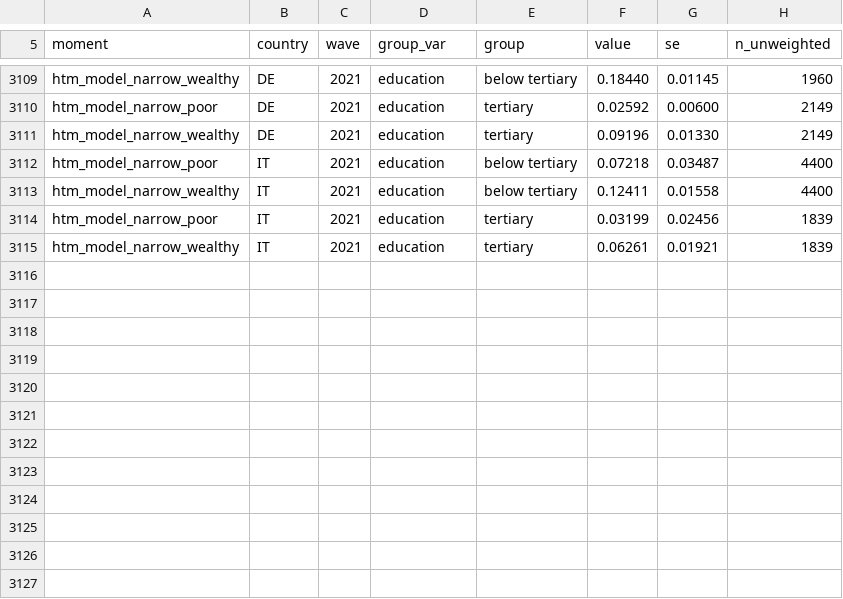
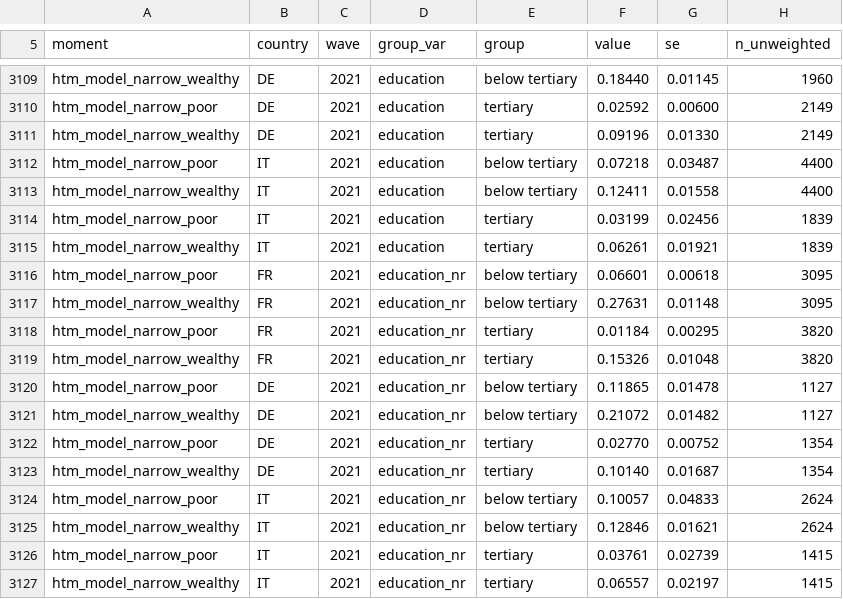
Before and after one commit to conway1521/sage_macro, a CSV file: data/hfcs_targets.csv, drawn as a sheet; only a part is shown, gaps mark what is left out; the diff names each change by its address in the sheet, - before the commit and + after, or states it on an @@ line.

Commit message:
poor gap by education among the not retired; wealthy gap survives the population fix

```diff
--- a/data/hfcs_targets.csv
+++ b/data/hfcs_targets.csv
+row 3116: htm_model_narrow_poor | FR | 2021 | education_nr | below tertiary | 0.06601 | 0.00618 | 3095
+row 3117: htm_model_narrow_wealthy | FR | 2021 | education_nr | below tertiary | 0.27631 | 0.01148 | 3095
+row 3118: htm_model_narrow_poor | FR | 2021 | education_nr | tertiary | 0.01184 | 0.00295 | 3820
+row 3119: htm_model_narrow_wealthy | FR | 2021 | education_nr | tertiary | 0.15326 | 0.01048 | 3820
+row 3120: htm_model_narrow_poor | DE | 2021 | education_nr | below tertiary | 0.11865 | 0.01478 | 1127
+row 3121: htm_model_narrow_wealthy | DE | 2021 | education_nr | below tertiary | 0.21072 | 0.01482 | 1127
+row 3122: htm_model_narrow_poor | DE | 2021 | education_nr | tertiary | 0.02770 | 0.00752 | 1354
+row 3123: htm_model_narrow_wealthy | DE | 2021 | education_nr | tertiary | 0.10140 | 0.01687 | 1354
+row 3124: htm_model_narrow_poor | IT | 2021 | education_nr | below tertiary | 0.10057 | 0.04833 | 2624
+row 3125: htm_model_narrow_wealthy | IT | 2021 | education_nr | below tertiary | 0.12846 | 0.01621 | 2624
+row 3126: htm_model_narrow_poor | IT | 2021 | education_nr | tertiary | 0.03761 | 0.02739 | 1415
+row 3127: htm_model_narrow_wealthy | IT | 2021 | education_nr | tertiary | 0.06557 | 0.02197 | 1415
```
Also changed, not shown: 2 other files.
